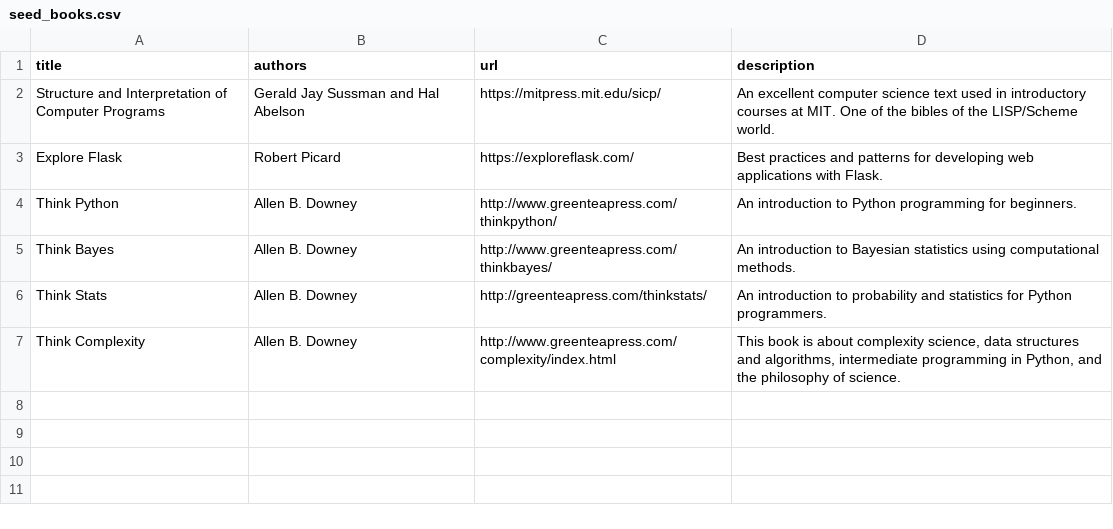
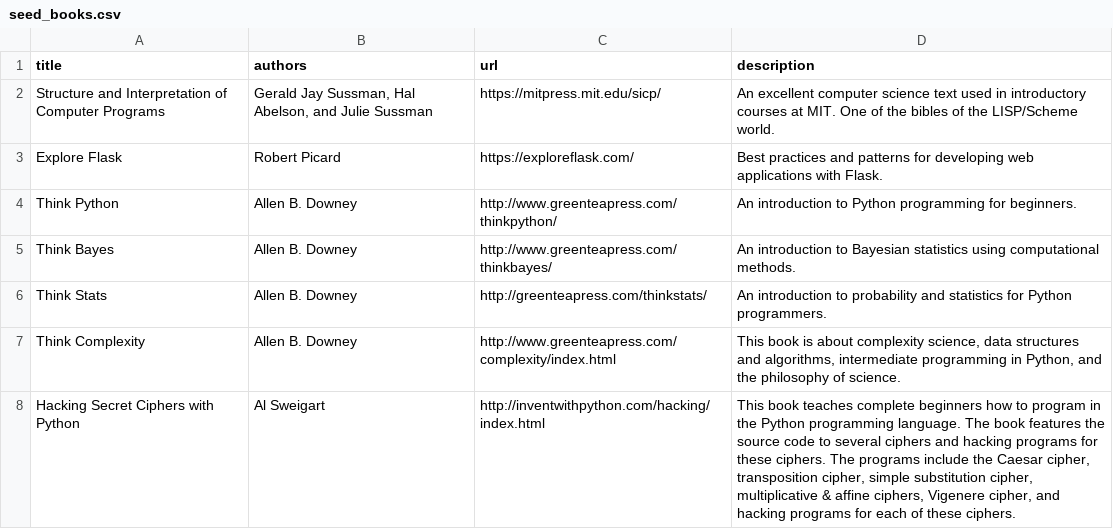
Before and after one commit to tiyd-python-2015-01/freeshelf, a CSV file: seed_books.csv, drawn as a sheet.

```diff
--- a/seed_books.csv
+++ b/seed_books.csv
@@ -1,3 +1,3 @@
 title,authors,url,description
-Structure and Interpretation of Computer Programs,Gerald Jay Sussman and Hal Abelson,https://mitpress.mit.edu/sicp/,An excellent computer science text used in introductory courses at MIT. One of the bibles of the LISP/Scheme world.
+Structure and Interpretation of Computer Programs,"Gerald Jay Sussman, Hal Abelson, and Julie Sussman",https://mitpress.mit.edu/sicp/,An excellent computer science text used in introductory courses at MIT. One of the bibles of the LISP/Scheme world.
 Explore Flask,Robert Picard,https://exploreflask.com/,Best practices and patterns for developing web applications with Flask.
@@ -7 +7,2 @@ Think Stats,Allen B. Downey,http://greenteapress.com/thinkstats/,An introduction
 Think Complexity,Allen B. Downey,http://www.greenteapress.com/complexity/index.html,"This book is about complexity science, data structures and algorithms, intermediate programming in Python, and the philosophy of science."
+Hacking Secret Ciphers with Python,Al Sweigart,http://inventwithpython.com/hacking/index.html,"This book teaches complete beginners how to program in the Python programming language. The book features the source code to several ciphers and hacking programs for these ciphers. The programs include the Caesar cipher, transposition cipher, simple substitution cipher, multiplicative & affine ciphers, Vigenere cipher, and hacking programs for each of these ciphers."
```
Also changed, not shown: 4 other files.
